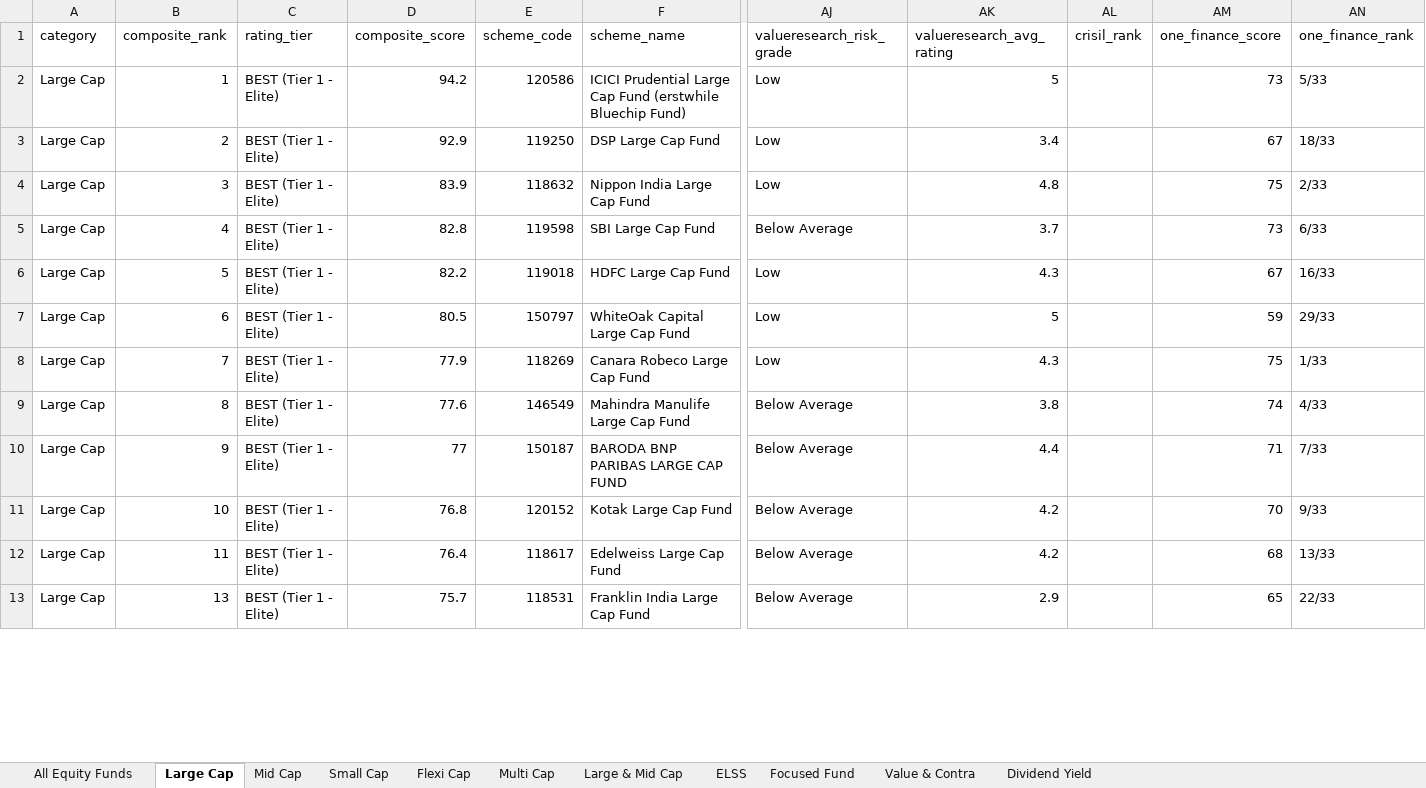
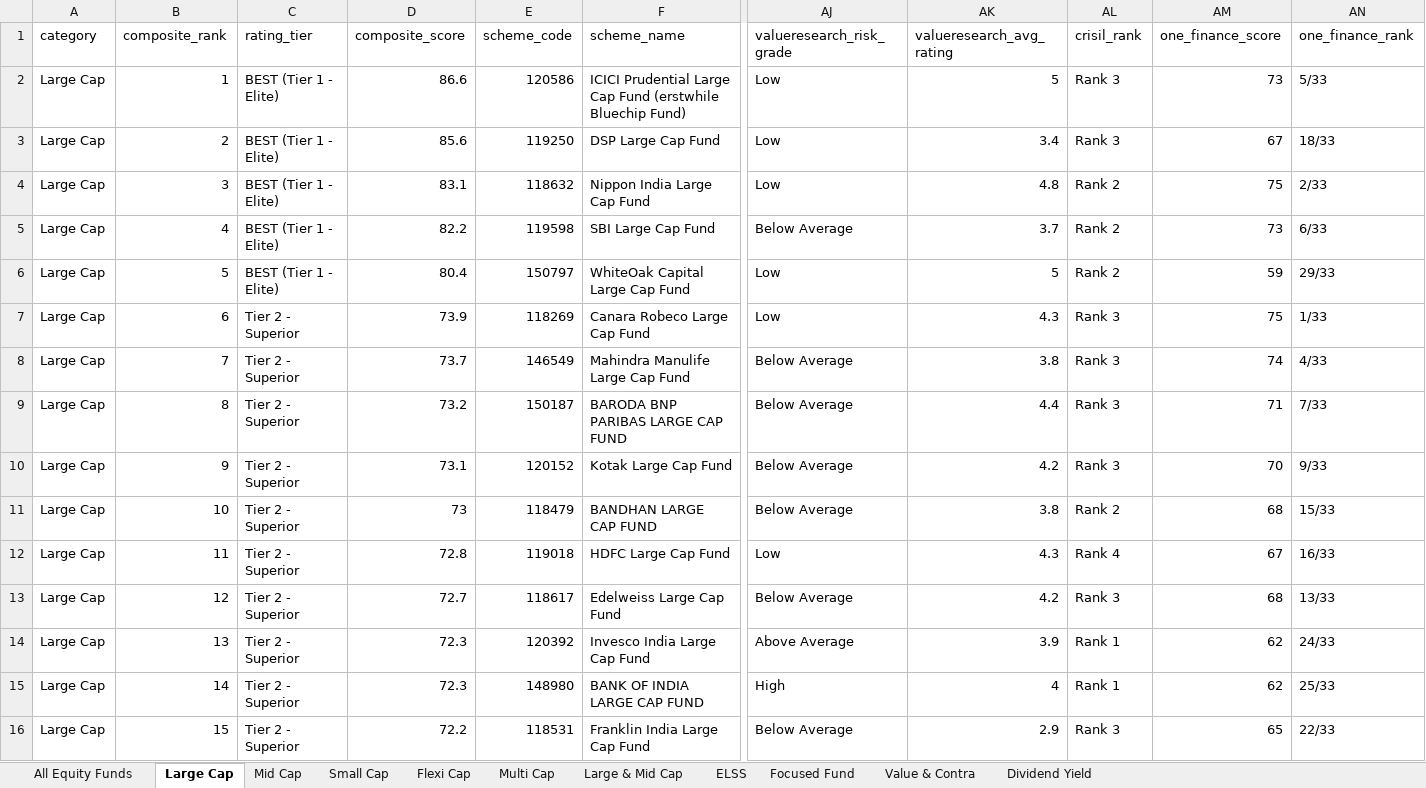
Before and after one commit to itswarlord/MutualFundResearch, an Excel workbook: data/Indian_Equity_Mutual_Funds_Master.xlsx, sheet Large Cap, drawn as a sheet; only a part is shown, gaps mark what is left out; values as stored, in another font and other column widths than the file's, no borders; removed rows and columns are numbered as before the commit, all else as after; rows hold the shown columns only; the diff covers the shown part only; the diff names each change by its address in the sheet, - before the commit and + after, or states it on an @@ line.

Commit message:
feat: Ingest live CRISIL CMFR rankings directly from intelligence.crisil.com
- Implement fetch_crisil_rankings and match_scheme_to_crisil in ratings.py
- Support batch ingestion of all 300 CRISIL Direct Plan Equity scheme rankings
- Integrate CRISIL CMFR matching into run_full_pipeline and sync_daily_data in main.py
- Expand CRISIL coverage to 280+ equity schemes with automated category and AMC resolution
- Add comprehensive unit tests in TestCrisilIntelligenceRatings (27/27 tests passing)
- Update datasets, Excel master, CSVs, and web/data/funds.json

```diff
--- a/data/Indian_Equity_Mutual_Funds_Master.xlsx (sheet Large Cap)
+++ b/data/Indian_Equity_Mutual_Funds_Master.xlsx (sheet Large Cap)
-D2 (composite_score): 94.2
+D2 (composite_score): 86.6
-AL2:AL3 (crisil_rank): (empty)
+AL2:AL3 (crisil_rank): Rank 3
-D3 (composite_score): 92.9
+D3 (composite_score): 85.6
-D4 (composite_score): 83.9
+D4 (composite_score): 83.1
-AL4:AL5 (crisil_rank): (empty)
+AL4:AL5 (crisil_rank): Rank 2
-D5 (composite_score): 82.8
+D5 (composite_score): 82.2
-row 6: Large Cap | 5 | BEST (Tier 1 - Elite) | 82.2 | 119018 | HDFC Large Cap Fund | Low | 4.3 |  | 67 | 16/33
-B6 (composite_rank): 6
+B6 (composite_rank): 5
-D6 (composite_score): 80.5
+D6 (composite_score): 80.4
-AL6 (crisil_rank): (empty)
+AL6 (crisil_rank): Rank 2
-B7 (composite_rank): 7
+B7 (composite_rank): 6
-C7:C10 (rating_tier): BEST (Tier 1 - Elite)
+C7:C10 (rating_tier): Tier 2 - Superior
-D7 (composite_score): 77.9
+D7 (composite_score): 73.9
-AL7:AL10 (crisil_rank): (empty)
+AL7:AL10 (crisil_rank): Rank 3
-B8 (composite_rank): 8
+B8 (composite_rank): 7
-D8 (composite_score): 77.6
+D8 (composite_score): 73.7
-B9 (composite_rank): 9
+B9 (composite_rank): 8
-D9 (composite_score): 77
+D9 (composite_score): 73.2
-B10 (composite_rank): 10
+B10 (composite_rank): 9
-D10 (composite_score): 76.8
+D10 (composite_score): 73.1
+row 11: Large Cap | 10 | Tier 2 - Superior | 73 | 118479 | BANDHAN LARGE CAP FUND | Below Average | 3.8 | Rank 2 | 68 | 15/33
+row 12: Large Cap | 11 | Tier 2 - Superior | 72.8 | 119018 | HDFC Large Cap Fund | Low | 4.3 | Rank 4 | 67 | 16/33
-B13 (composite_rank): 11
+B13 (composite_rank): 12
-C13 (rating_tier): BEST (Tier 1 - Elite)
+C13 (rating_tier): Tier 2 - Superior
-D13 (composite_score): 76.4
+D13 (composite_score): 72.7
-AL13 (crisil_rank): (empty)
+AL13 (crisil_rank): Rank 3
+row 14: Large Cap | 13 | Tier 2 - Superior | 72.3 | 120392 | Invesco India Large Cap Fund | Above Average | 3.9 | Rank 1 | 62 | 24/33
+row 15: Large Cap | 14 | Tier 2 - Superior | 72.3 | 148980 | BANK OF INDIA LARGE CAP FUND | High | 4 | Rank 1 | 62 | 25/33
-B16 (composite_rank): 13
+B16 (composite_rank): 15
-C16 (rating_tier): BEST (Tier 1 - Elite)
+C16 (rating_tier): Tier 2 - Superior
-D16 (composite_score): 75.7
+D16 (composite_score): 72.2
-AL16 (crisil_rank): (empty)
+AL16 (crisil_rank): Rank 3
```
Also changed, not shown: 5 added rows, 8 removed rows and 66 edited cells elsewhere in this sheet, sheet All Equity Funds, sheet Flexi Cap, sheet ELSS, sheet Multi Cap, sheet Small Cap, sheet Large & Mid Cap, 4 more sheets, web/data/Indian_Equity_Mutual_Funds_Master.xlsx, 28 other files.
